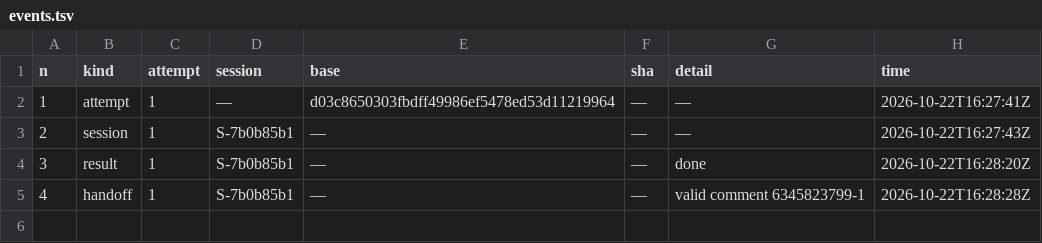
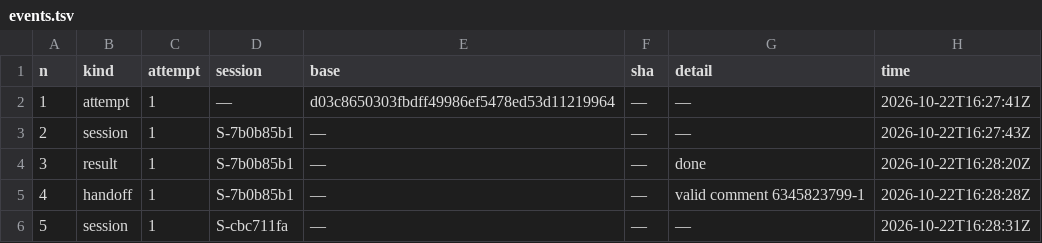
Before and after one commit to pharzam/layup-uat-m2e2, a TSV file: tasks/T-am8b/events.tsv, drawn as a sheet; the diff names each change by its address in the sheet, - before the commit and + after, or states it on an @@ line.

```diff
--- a/tasks/T-am8b/events.tsv
+++ b/tasks/T-am8b/events.tsv
+row 6: 5 | session | 1 | S-cbc711fa | — | — | — | 2026-10-22T16:28:31Z
```
Also changed, not shown: sessions.tsv.
